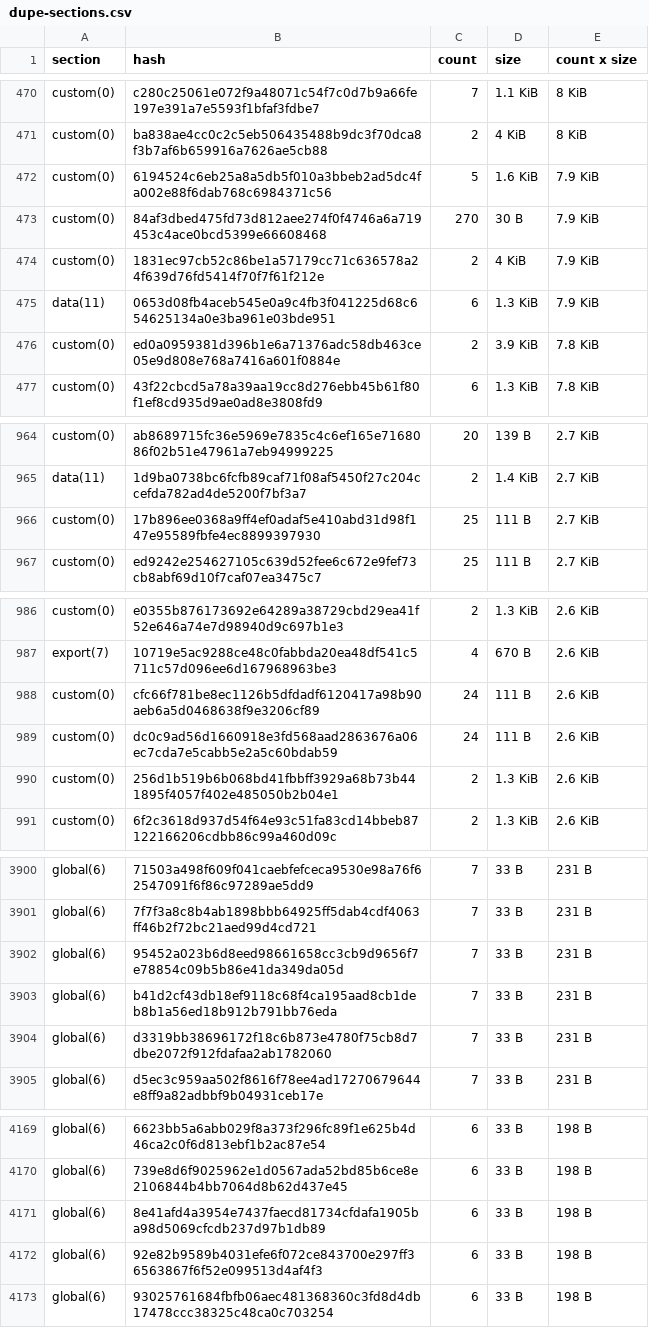
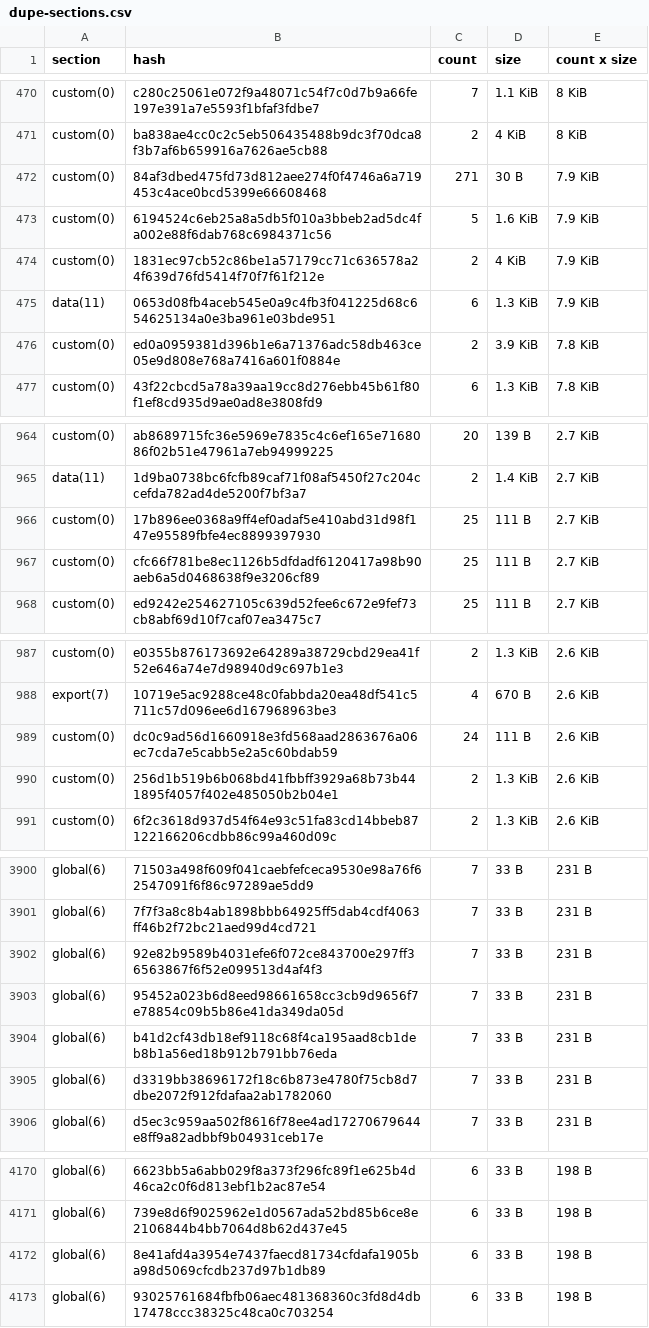
Before and after one commit to drebelsky/contract-wasms, a CSV file: analysis/dupe-sections.csv, drawn as a sheet; only a part is shown, gaps mark what is left out; the diff covers the shown part only.

```diff
--- a/analysis/dupe-sections.csv
+++ b/analysis/dupe-sections.csv
@@ -471,4 +471,4 @@ custom(0),c280c25061e072f9a48071c54f7c0d7b9a66fe197e391a7e5593f1bfaf3fdbe7,7,1.1
 custom(0),ba838ae4cc0c2c5eb506435488b9dc3f70dca8f3b7af6b659916a7626ae5cb88,2,4 KiB,8 KiB
+custom(0),84af3dbed475fd73d812aee274f0f4746a6a719453c4ace0bcd5399e66608468,271,30 B,7.9 KiB
 custom(0),6194524c6eb25a8a5db5f010a3bbeb2ad5dc4fa002e88f6dab768c6984371c56,5,1.6 KiB,7.9 KiB
-custom(0),84af3dbed475fd73d812aee274f0f4746a6a719453c4ace0bcd5399e66608468,270,30 B,7.9 KiB
 custom(0),1831ec97cb52c86be1a57179cc71c636578a24f639d76fd5414f70f7f61f212e,2,4 KiB,7.9 KiB
@@ -966,2 +966,3 @@ data(11),1d9ba0738bc6fcfb89caf71f08af5450f27c204ccefda782ad4de5200f7bf3a7,2,1.4
 custom(0),17b896ee0368a9ff4ef0adaf5e410abd31d98f147e95589fbfe4ec8899397930,25,111 B,2.7 KiB
+custom(0),cfc66f781be8ec1126b5dfdadf6120417a98b90aeb6a5d0468638f9e3206cf89,25,111 B,2.7 KiB
 custom(0),ed9242e254627105c639d52fee6c672e9fef73cb8abf69d10f7caf07ea3475c7,25,111 B,2.7 KiB
@@ -987,3 +988,2 @@ custom(0),e0355b876173692e64289a38729cbd29ea41f52e646a74e7d98940d9c697b1e3,2,1.3
 export(7),10719e5ac9288ce48c0fabbda20ea48df541c5711c57d096ee6d167968963be3,4,670 B,2.6 KiB
-custom(0),cfc66f781be8ec1126b5dfdadf6120417a98b90aeb6a5d0468638f9e3206cf89,24,111 B,2.6 KiB
 custom(0),dc0c9ad56d1660918e3fd568aad2863676a06ec7cda7e5cabb5e2a5c60bdab59,24,111 B,2.6 KiB
@@ -3901,2 +3901,3 @@ global(6),71503a498f609f041caebfefceca9530e98a76f62547091f6f86c97289ae5dd9,7,33
 global(6),7f7f3a8c8b4ab1898bbb64925ff5dab4cdf4063ff46b2f72bc21aed99d4cd721,7,33 B,231 B
+global(6),92e82b9589b4031efe6f072ce843700e297ff36563867f6f52e099513d4af4f3,7,33 B,231 B
 global(6),95452a023b6d8eed98661658cc3cb9d9656f7e78854c09b5b86e41da349da05d,7,33 B,231 B
@@ -4171,3 +4172,2 @@ global(6),739e8d6f9025962e1d0567ada52bd85b6ce8e2106844b4bb7064d8b62d437e45,6,33
 global(6),8e41afd4a3954e7437faecd81734cfdafa1905ba98d5069cfcdb237d97b1db89,6,33 B,198 B
-global(6),92e82b9589b4031efe6f072ce843700e297ff36563867f6f52e099513d4af4f3,6,33 B,198 B
 global(6),93025761684fbfb06aec481368360c3fd8d4db17478ccc38325c48ca0c703254,6,33 B,198 B
```
Also changed, not shown: 1 added row, 1 removed row and 4 edited cells elsewhere in this file, analysis/count_instances_per_wasm.csv, analysis/dupe-code.csv, 20 other files.
